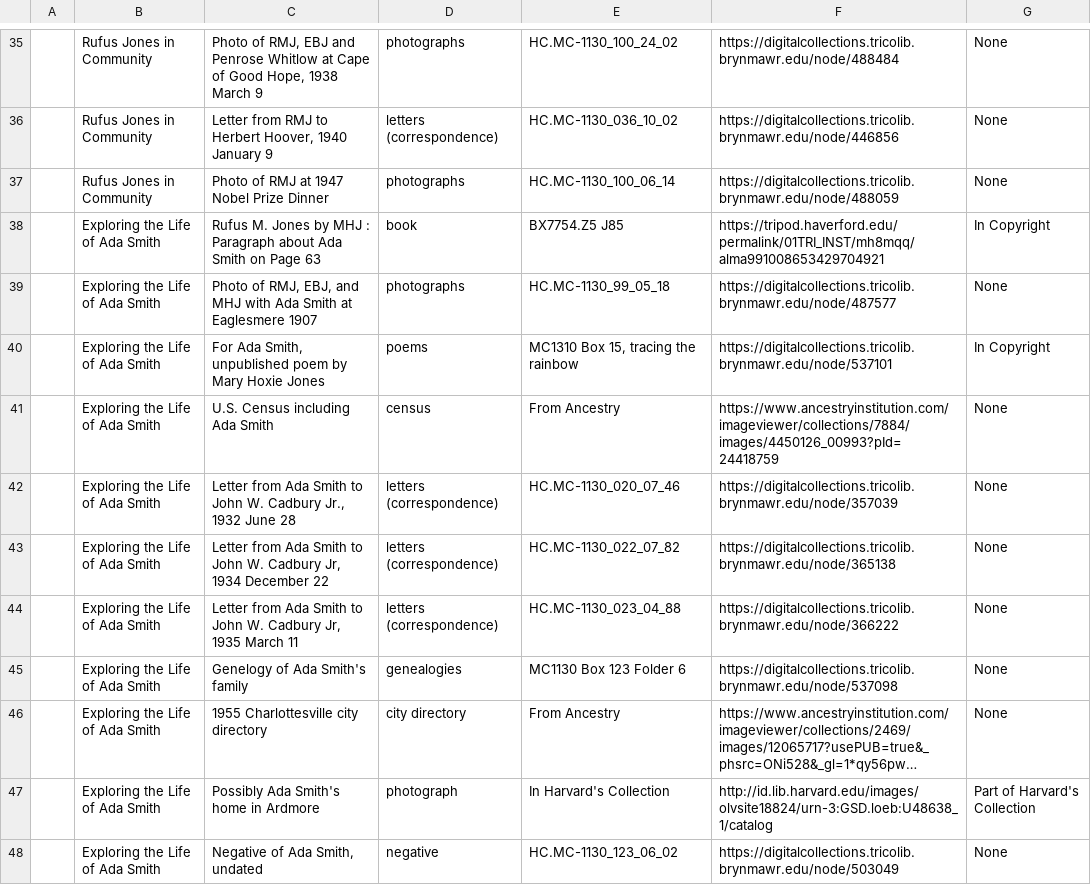
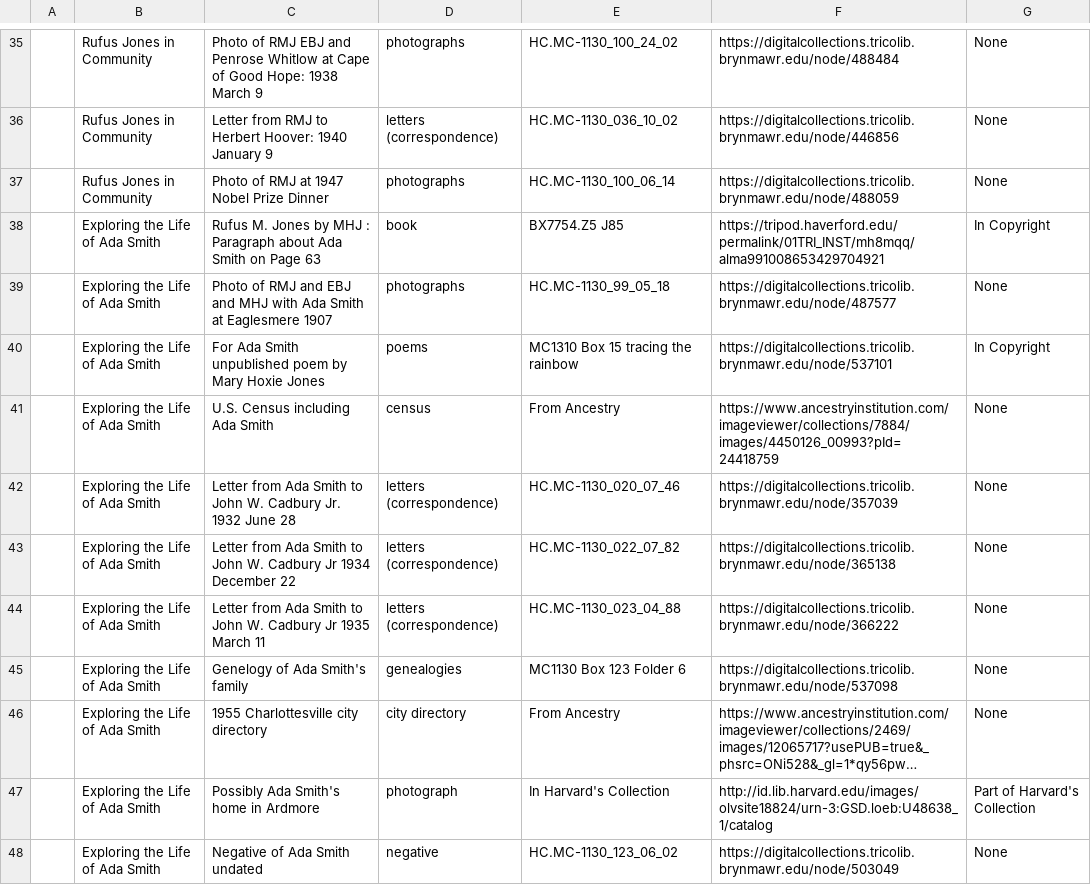
Before and after one commit to HCDigitalScholarship/RMJdata, a CSV file: RMJ_Exhibit_Digital_Asset.csv, drawn as a sheet; only a part is shown, gaps mark what is left out; long unchanged cells end in …; the diff covers the shown part only.

```diff
--- a/RMJ_Exhibit_Digital_Asset.csv
+++ b/RMJ_Exhibit_Digital_Asset.csv
@@ -35,11 +35,11 @@
-| Rufus Jones in Community | Photo of RMJ, EBJ and Penrose Whitlow at Cape of Good Hope, 1938 March 9 |  photographs | HC.MC-1130_100_24_02 | https://digitalcollections.tricolib.brynmawr.edu/node/488484 | None |
-| Rufus Jones in Community | Letter from RMJ to Herbert Hoover, 1940 January 9 | letters (correspondence) | HC.MC-1130_036_10_02 | https://digitalcollections.tricolib.brynmawr.edu/node/446856 | None |
+| Rufus Jones in Community | Photo of RMJ EBJ and Penrose Whitlow at Cape of Good Hope: 1938 March 9 |  photographs | HC.MC-1130_100_24_02 | https://digitalcollections.tricolib.brynmawr.edu/node/488484 | None |
+| Rufus Jones in Community | Letter from RMJ to Herbert Hoover: 1940 January 9 | letters (correspondence) | HC.MC-1130_036_10_02 | https://digitalcollections.tricolib.brynmawr.edu/node/446856 | None |
 | Rufus Jones in Community | Photo of RMJ at 1947 Nobel Prize Dinner | photographs | HC.MC-1130_100_06_14 | https://digitalcollections.tricolib.brynmawr.edu/node/488059 | None |
 | Exploring the Life of Ada Smith | Rufus M. Jones by MHJ : Paragraph about Ada Smith on Page 63 | book | BX7754.Z5 J85 | https://tripod.haverford.edu/permalink/01TRI_INST/mh8mqq/alma991008653429704921 | In Copyright |
-| Exploring the Life of Ada Smith | Photo of RMJ, EBJ, and MHJ with Ada Smith at Eaglesmere 1907 | photographs | HC.MC-1130_99_05_18 | https://digitalcollections.tricolib.brynmawr.edu/node/487577 | None |
-| Exploring the Life of Ada Smith | "For Ada Smith", unpublished poem by Mary Hoxie Jones | poems | MC1310 Box 15, tracing the rainbow | https://digitalcollections.tricolib.brynmawr.edu/node/537101 | In Copyright |
+| Exploring the Life of Ada Smith | Photo of RMJ and EBJ and MHJ with Ada Smith at Eaglesmere 1907 | photographs | HC.MC-1130_99_05_18 | https://digitalcollections.tricolib.brynmawr.edu/node/487577 | None |
+| Exploring the Life of Ada Smith | "For Ada Smith" unpublished poem by Mary Hoxie Jones | poems | MC1310 Box 15 tracing the rainbow | https://digitalcollections.tricolib.brynmawr.edu/node/537101 | In Copyright |
 | Exploring the Life of Ada Smith | U.S. Census including Ada Smith | census | From Ancestry | https://www.ancestryinstitution.com/imageviewer/collections/7884/images/4450126_00993?pId=24418759 | None |
-| Exploring the Life of Ada Smith | Letter from Ada Smith to John W. Cadbury Jr., 1932 June 28 | letters (correspondence) | HC.MC-1130_020_07_46 | https://digitalcollections.tricolib.brynmawr.edu/node/357039 | None |
-| Exploring the Life of Ada Smith | Letter from Ada Smith to John W. Cadbury Jr, 1934 December 22 | letters (correspondence) | HC.MC-1130_022_07_82 | https://digitalcollections.tricolib.brynmawr.edu/node/365138 | None |
-| Exploring the Life of Ada Smith | Letter from Ada Smith to John W. Cadbury Jr, 1935 March 11 | letters (correspondence) | HC.MC-1130_023_04_88 | https://digitalcollections.tricolib.brynmawr.edu/node/366222 | None |
+| Exploring the Life of Ada Smith | Letter from Ada Smith to John W. Cadbury Jr. 1932 June 28 | letters (correspondence) | HC.MC-1130_020_07_46 | https://digitalcollections.tricolib.brynmawr.edu/node/357039 | None |
+| Exploring the Life of Ada Smith | Letter from Ada Smith to John W. Cadbury Jr 1934 December 22 | letters (correspondence) | HC.MC-1130_022_07_82 | https://digitalcollections.tricolib.brynmawr.edu/node/365138 | None |
+| Exploring the Life of Ada Smith | Letter from Ada Smith to John W. Cadbury Jr 1935 March 11 | letters (correspondence) | HC.MC-1130_023_04_88 | https://digitalcollections.tricolib.brynmawr.edu/node/366222 | None |
 | Exploring the Life of Ada Smith | Genelogy of Ada Smith's family | genealogies | MC1130 Box 123 Folder 6 | https://digitalcollections.tricolib.brynmawr.edu/node/537098 | None |
@@ -47,2 +47,2 @@
 | Exploring the Life of Ada Smith | Possibly Ada Smith's home in Ardmore | photograph | In Harvard's Collection | http://id.lib.harvard.edu/images/olvsite18824/urn-3:GSD.loeb:U48638_1/catalog | Part of Harvard's Collection |
-| Exploring the Life of Ada Smith | Negative of Ada Smith, undated | negative | HC.MC-1130_123_06_02 | https://digitalcollections.tricolib.brynmawr.edu/node/503049 | None |
+| Exploring the Life of Ada Smith | Negative of Ada Smith undated | negative | HC.MC-1130_123_06_02 | https://digitalcollections.tricolib.brynmawr.edu/node/503049 | None |
```
Also changed, not shown: 38 edited cells elsewhere in this file.
